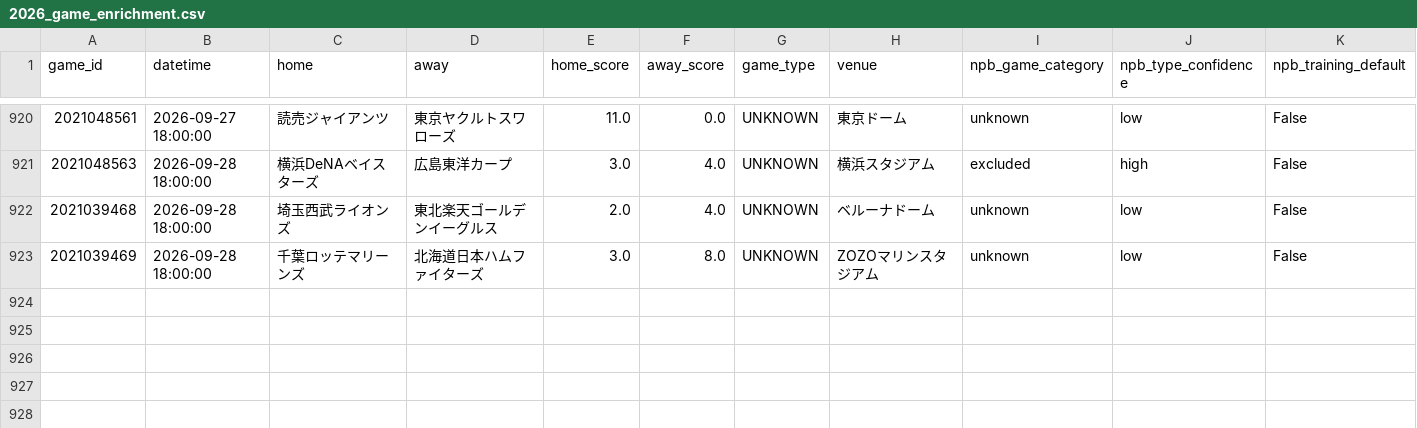
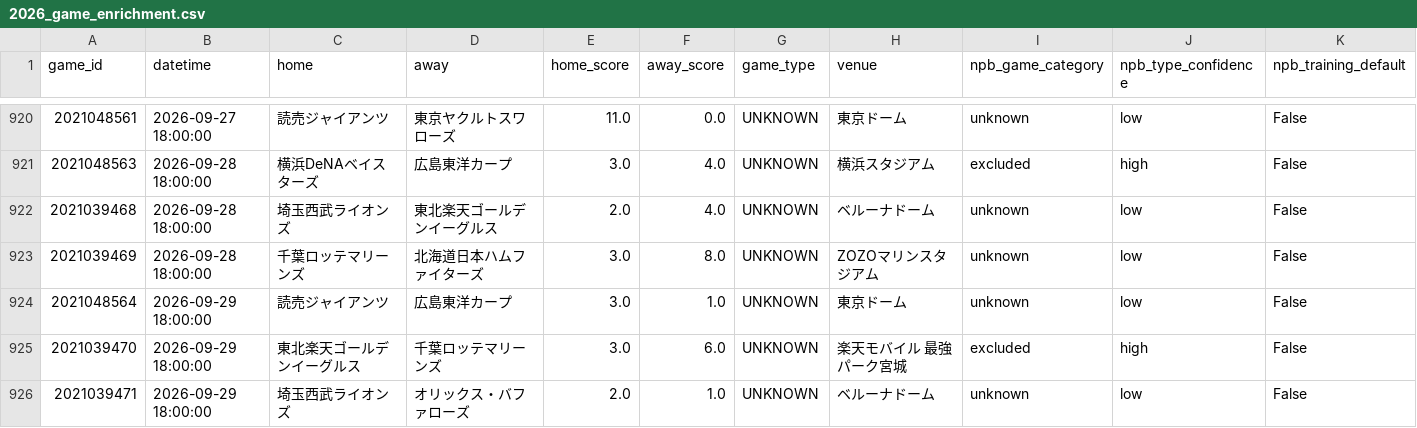
Before and after one commit to sasasotaro1202-star/Baseball, a CSV file: data/checkpoints/2026_game_enrichment.csv, drawn as a sheet; only a part is shown, gaps mark what is left out; rows hold the shown columns only; the diff names each change by its address in the sheet, - before the commit and + after, or states it on an @@ line.

```diff
--- a/data/checkpoints/2026_game_enrichment.csv
+++ b/data/checkpoints/2026_game_enrichment.csv
+row 924: 2021048564 | 2026-09-29 18:00:00 | 読売ジャイアンツ | 広島東洋カープ | 3.0 | 1.0 | UNKNOWN | 東京ドーム | unknown | low | False
+row 925: 2021039470 | 2026-09-29 18:00:00 | 東北楽天ゴールデンイーグルス | 千葉ロッテマリーンズ | 3.0 | 6.0 | UNKNOWN | 楽天モバイル 最強パーク宮城 | excluded | high | False
+row 926: 2021039471 | 2026-09-29 18:00:00 | 埼玉西武ライオンズ | オリックス・バファローズ | 2.0 | 1.0 | UNKNOWN | ベルーナドーム | unknown | low | False
```
Also changed, not shown: data/npb_games/2026_multi_source_pbp.csv, data/source_coverage.csv, 11 other files.
